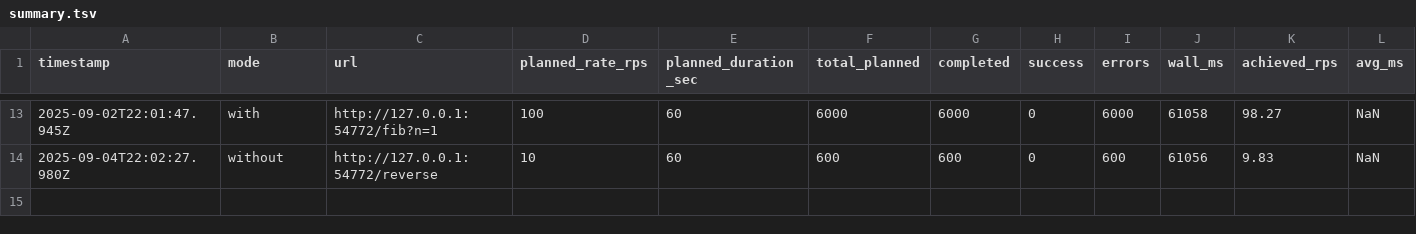
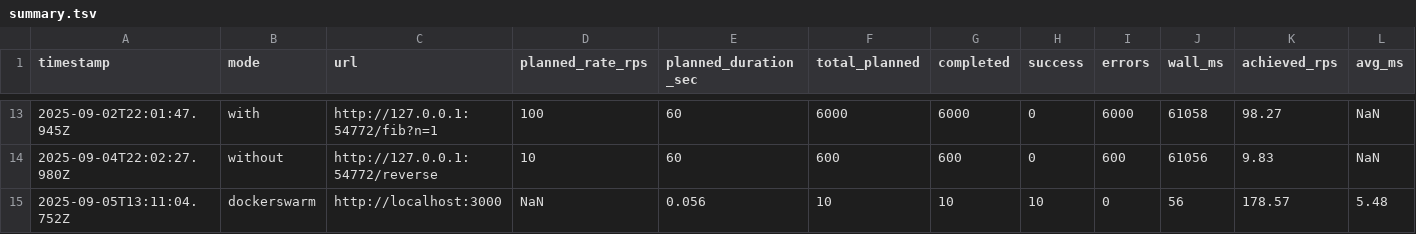
Before and after one commit to venkat299/CS6847-Cloud-Computing, a TSV file: viz/summary.tsv, drawn as a sheet; only a part is shown, gaps mark what is left out; rows hold the shown columns only; the diff names each change by its address in the sheet, - before the commit and + after, or states it on an @@ line.

Commit message:
docker swarm configured

```diff
--- a/viz/summary.tsv
+++ b/viz/summary.tsv
+row 15: 2025-09-05T13:11:04.752Z | dockerswarm | http://localhost:3000 | NaN | 0.056 | 10 | 10 | 10 | 0 | 56 | 178.57 | 5.48
```
Also changed, not shown: 1 other file.
